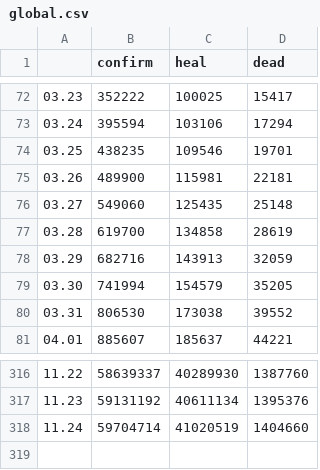
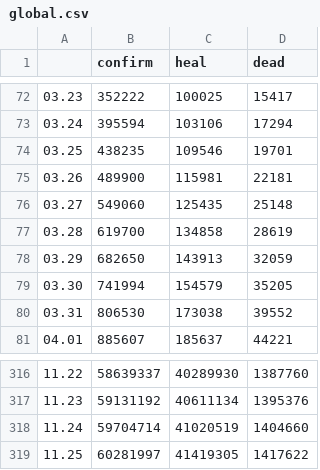
Before and after one commit to chenxuefan/NCP, a CSV file: tables/global.csv, drawn as a sheet; only a part is shown, gaps mark what is left out.

```diff
--- a/tables/global.csv
+++ b/tables/global.csv
@@ -77,3 +77,3 @@
 03.28,619700,134858,28619
-03.29,682716,143913,32059
+03.29,682650,143913,32059
 03.30,741994,154579,35205
@@ -318 +318,2 @@
 11.24,59704714,41020519,1404660
+11.25,60281997,41419305,1417622
```
Also changed, not shown: tables/abroad.csv, tables/印度.csv, 18 other files.
